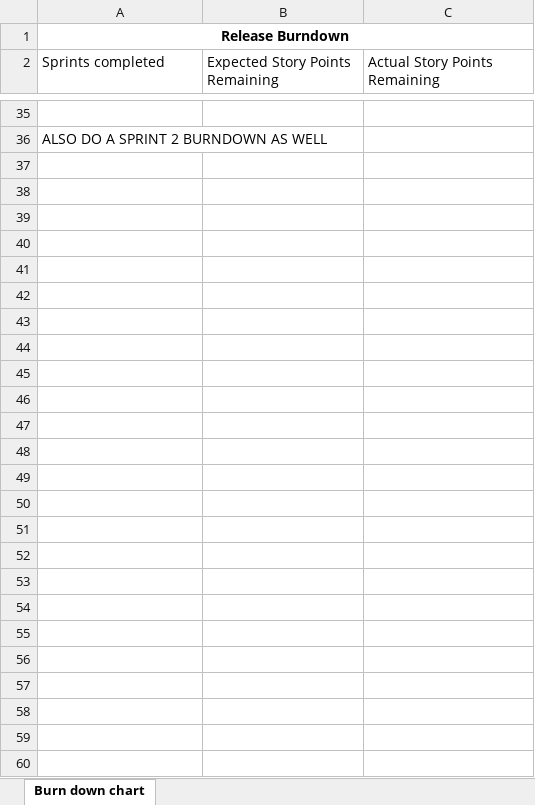
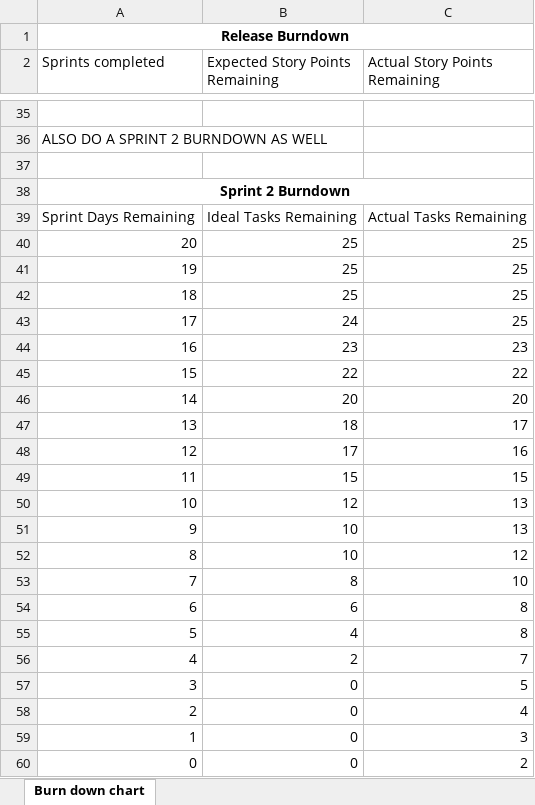
Before and after one commit to AdiP-S/IFB299Team, an Excel workbook: Team79 Burndown.xlsx, sheet Burn down chart, drawn as a sheet; only a part is shown, gaps mark what is left out; values as stored, in another font and other column widths than the file's, no borders; charts and pictures not drawn; the diff covers the shown part only; the diff names each change by its address in the sheet, - before the commit and + after, or states it on an @@ line.

Commit message:
Add files via upload

```diff
--- a/Team79 Burndown.xlsx (sheet Burn down chart)
+++ b/Team79 Burndown.xlsx (sheet Burn down chart)
+row 37: (empty)
+row 38: Sprint 2 Burndown
+row 39: Sprint Days Remaining | Ideal Tasks Remaining | Actual Tasks Remaining
+row 40: 20 | 25 | 25
+row 41: 19 | 25 | 25
+row 42: 18 | 25 | 25
+row 43: 17 | 24 | 25
+row 44: 16 | 23 | 23
+row 45: 15 | 22 | 22
+row 46: 14 | 20 | 20
+row 47: 13 | 18 | 17
+row 48: 12 | 17 | 16
+row 49: 11 | 15 | 15
+row 50: 10 | 12 | 13
+row 51: 9 | 10 | 13
+row 52: 8 | 10 | 12
+row 53: 7 | 8 | 10
+row 54: 6 | 6 | 8
+row 55: 5 | 4 | 8
+row 56: 4 | 2 | 7
+row 57: 3 | 0 | 5
+row 58: 2 | 0 | 4
+row 59: 1 | 0 | 3
+row 60: 0 | 0 | 2
```
Also changed, not shown: 5 edited cells elsewhere in this sheet, charts or pictures.
